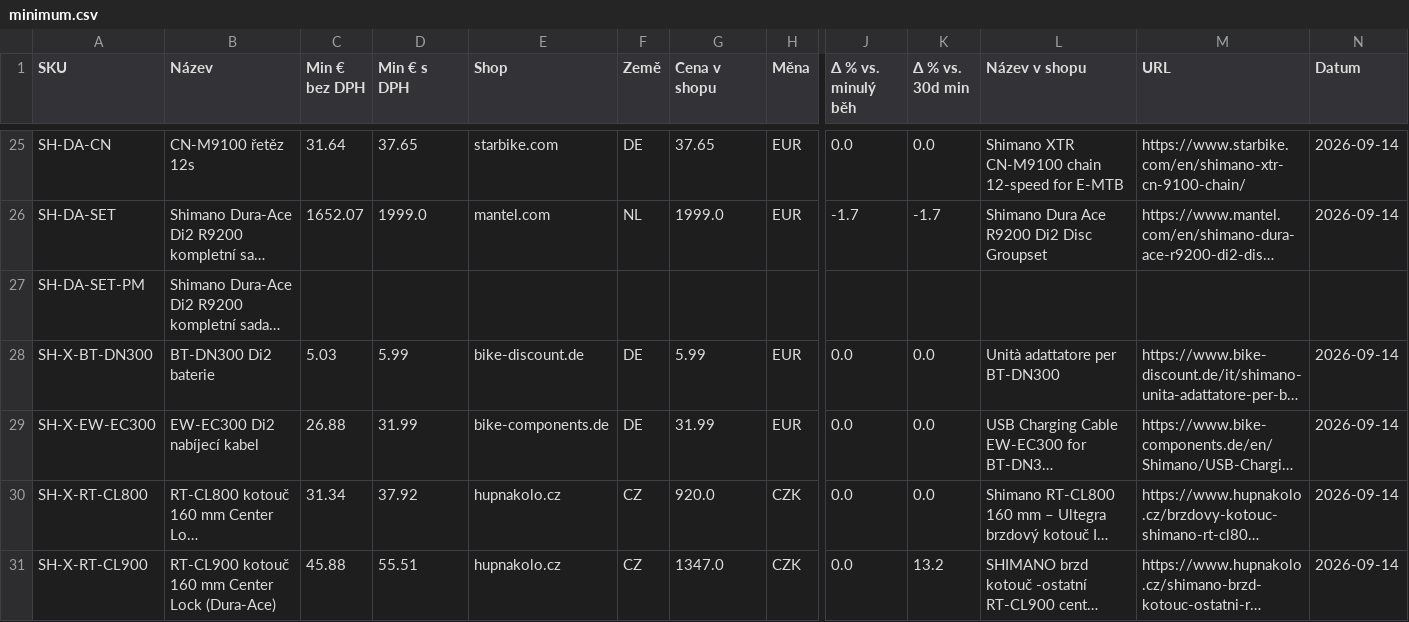
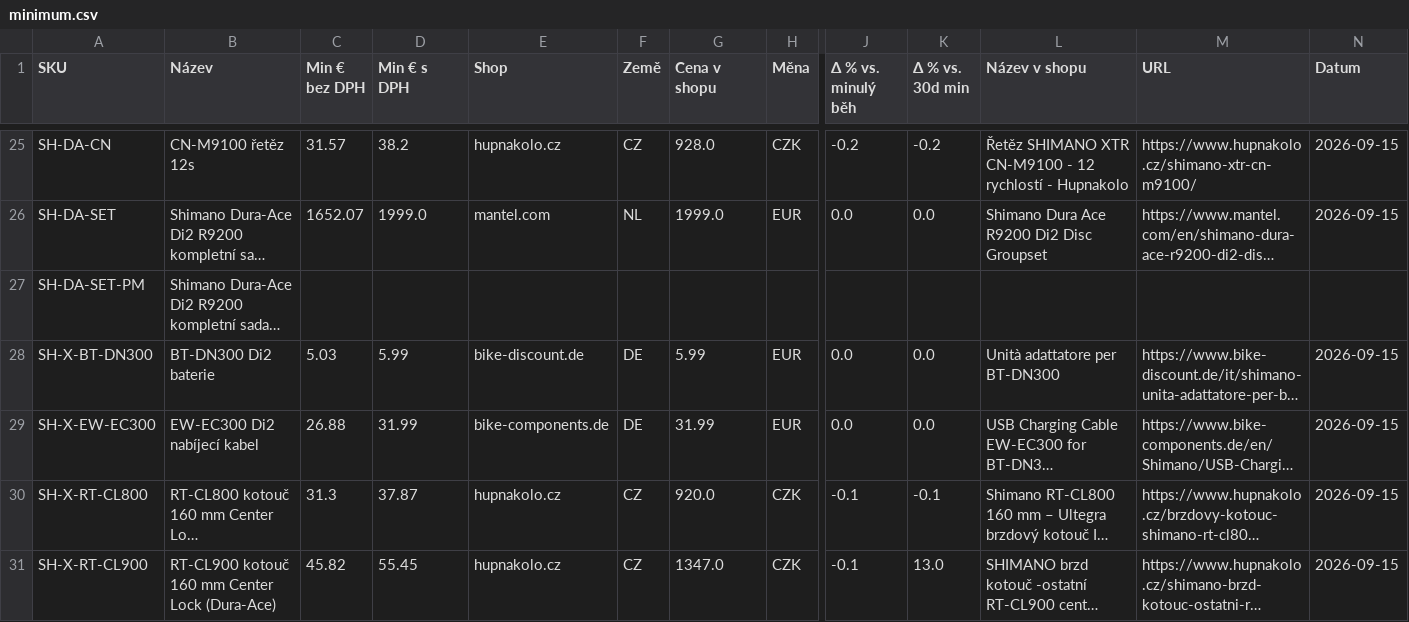
Before and after one commit to Velomania-sro/pricebot-eu, a CSV file: data/minimum.csv, drawn as a sheet; only a part is shown, gaps mark what is left out; long unchanged cells end in …; the diff covers the shown part only; the diff names each change by its address in the sheet, - before the commit and + after, or states it on an @@ line.

```diff
--- a/data/minimum.csv
+++ b/data/minimum.csv
-C25 (Min € bez DPH): 31.64
+C25 (Min € bez DPH): 31.57
-D25 (Min € s DPH): 37.65
+D25 (Min € s DPH): 38.2
-E25 (Shop): starbike.com
+E25 (Shop): hupnakolo.cz
-F25 (Země): DE
+F25 (Země): CZ
-G25 (Cena v shopu): 37.65
+G25 (Cena v shopu): 928.0
-H25 (Měna): EUR
+H25 (Měna): CZK
-J25 (Δ % vs. minulý běh): 0.0
+J25 (Δ % vs. minulý běh): -0.2
-K25 (Δ % vs. 30d min): 0.0
+K25 (Δ % vs. 30d min): -0.2
-L25 (Název v shopu): Shimano XTR CN-M9100 chain 12-speed for E-MTB
+L25 (Název v shopu): Řetěz SHIMANO XTR CN-M9100 - 12 rychlostí - Hupnakolo
-M25 (URL): https://www.starbike.com/en/shimano-xtr-cn-9100-chain/
+M25 (URL): https://www.hupnakolo.cz/shimano-xtr-cn-m9100/
-N25:N26 (Datum): 2026-09-14
+N25:N26 (Datum): 2026-09-15
-J26 (Δ % vs. minulý běh): -1.7
+J26 (Δ % vs. minulý běh): 0.0
-K26 (Δ % vs. 30d min): -1.7
+K26 (Δ % vs. 30d min): 0.0
-N28:N31 (Datum): 2026-09-14
+N28:N31 (Datum): 2026-09-15
-C30 (Min € bez DPH): 31.34
+C30 (Min € bez DPH): 31.3
-D30 (Min € s DPH): 37.92
+D30 (Min € s DPH): 37.87
-J30:J31 (Δ % vs. minulý běh): 0.0
+J30:J31 (Δ % vs. minulý běh): -0.1
-K30 (Δ % vs. 30d min): 0.0
+K30 (Δ % vs. 30d min): -0.1
-C31 (Min € bez DPH): 45.88
+C31 (Min € bez DPH): 45.82
-D31 (Min € s DPH): 55.51
+D31 (Min € s DPH): 55.45
-K31 (Δ % vs. 30d min): 13.2
+K31 (Δ % vs. 30d min): 13.0
```
Also changed, not shown: 118 edited cells elsewhere in this file, data/changes.csv, data/detail.csv, 6 other files.
